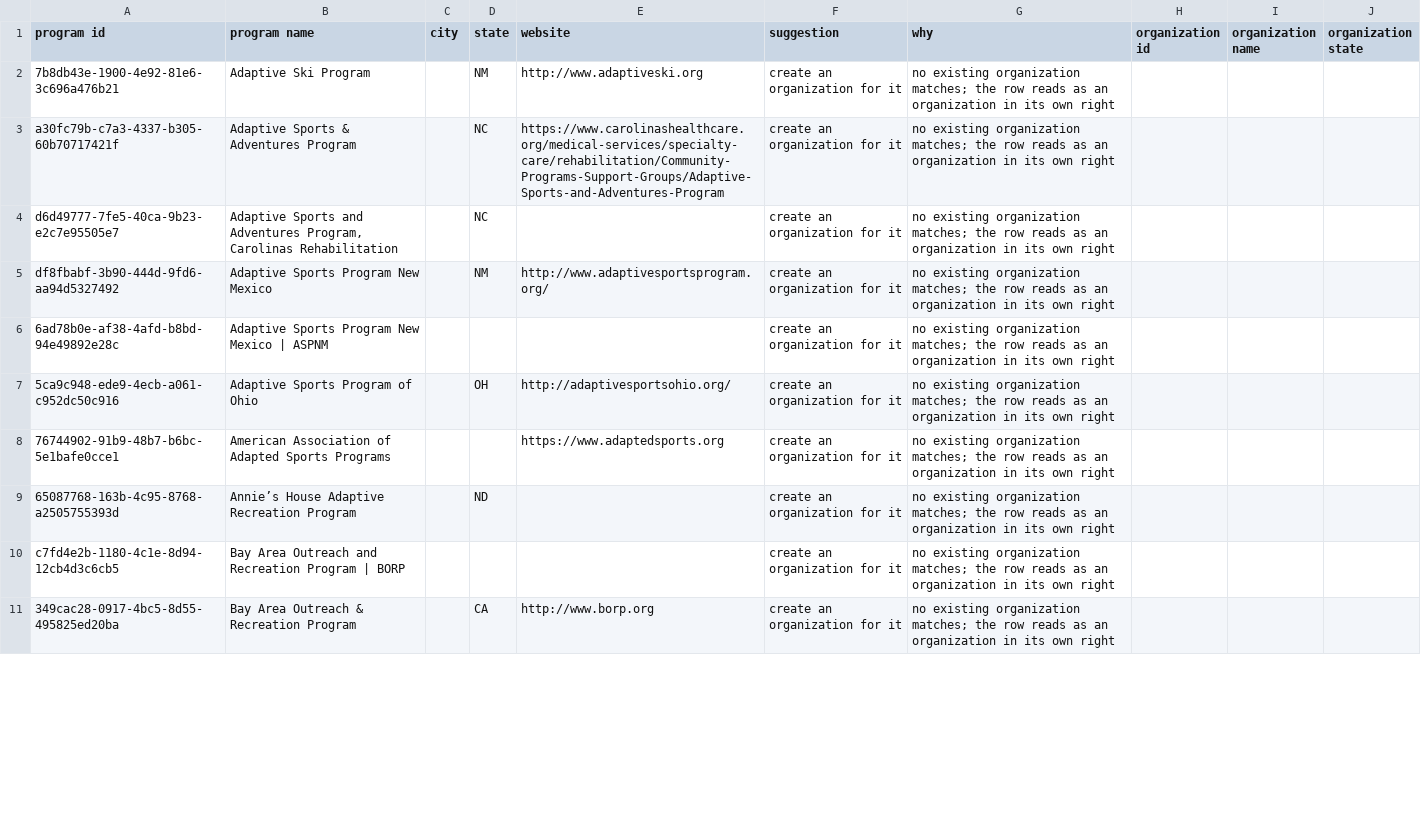
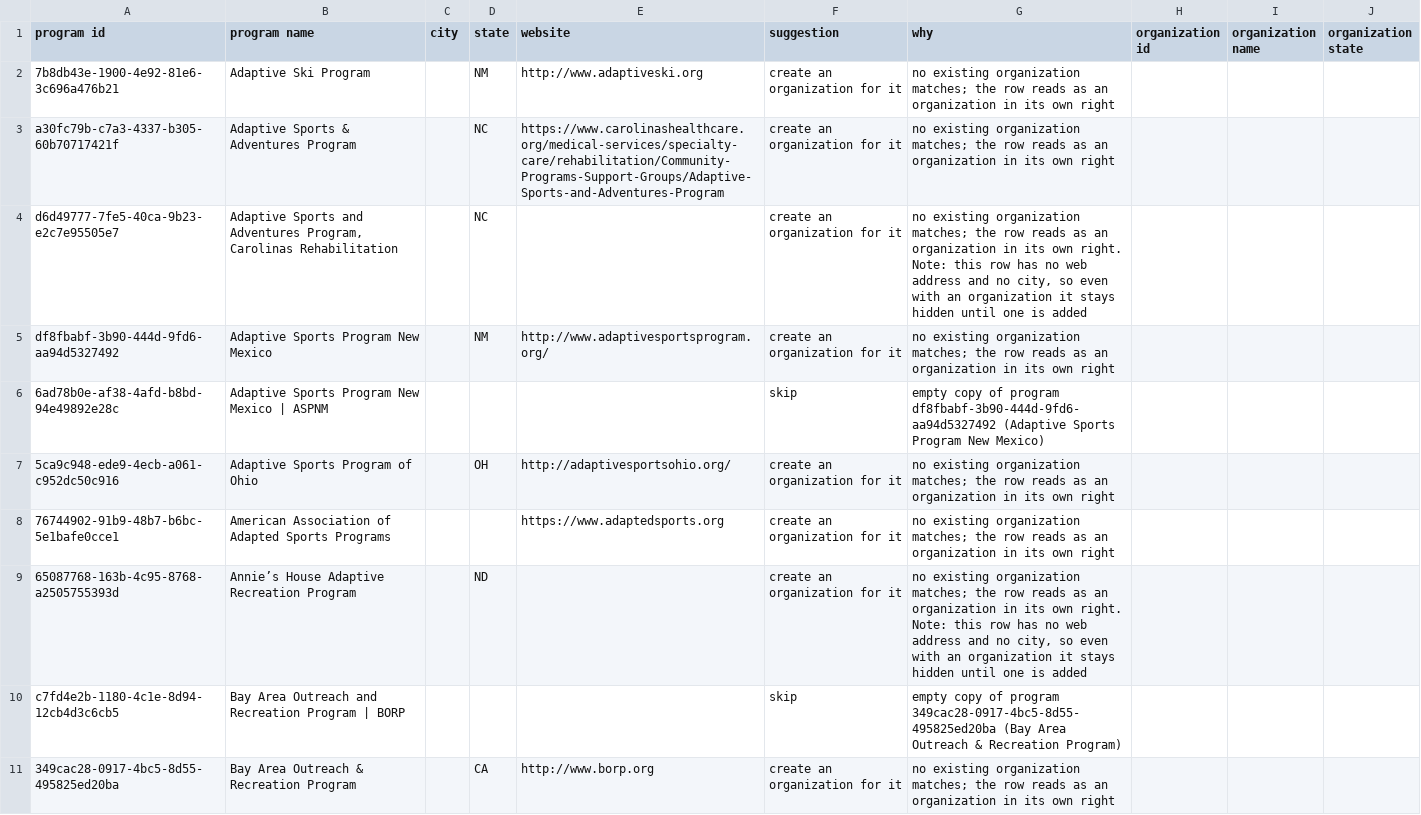
Before and after one commit to adapttolife/adaptivesportsnearme, a CSV file: docs/data-fixes/waiting-programs-suggested-organizations.csv, drawn as a sheet; only a part is shown; the diff covers the shown part only.

```diff
--- a/docs/data-fixes/waiting-programs-suggested-organizations.csv
+++ b/docs/data-fixes/waiting-programs-suggested-organizations.csv
@@ -3,9 +3,9 @@ program id,program name,city,state,website,suggestion,why,organization id,organi
 a30fc79b-c7a3-4337-b305-60b70717421f,Adaptive Sports & Adventures Program,,NC,https://www.carolinashealthcare.org/medical-services/specialty-care/rehabilitation/Community-Programs-Support-Groups/Adaptive-Sports-and-Adventures-Program,create an organization for it,no existing organization matches; the row reads as an organization in its own right,,,
-d6d49777-7fe5-40ca-9b23-e2c7e95505e7,"Adaptive Sports and Adventures Program, Carolinas Rehabilitation",,NC,,create an organization for it,no existing organization matches; the row reads as an organization in its own right,,,
+d6d49777-7fe5-40ca-9b23-e2c7e95505e7,"Adaptive Sports and Adventures Program, Carolinas Rehabilitation",,NC,,create an organization for it,"no existing organization matches; the row reads as an organization in its own right. Note: this row has no web address and no city, so even with an organization it stays hidden until one is added",,,
 df8fbabf-3b90-444d-9fd6-aa94d5327492,Adaptive Sports Program New Mexico,,NM,http://www.adaptivesportsprogram.org/,create an organization for it,no existing organization matches; the row reads as an organization in its own right,,,
-6ad78b0e-af38-4afd-b8bd-94e49892e28c,Adaptive Sports Program New Mexico | ASPNM,,,,create an organization for it,no existing organization matches; the row reads as an organization in its own right,,,
+6ad78b0e-af38-4afd-b8bd-94e49892e28c,Adaptive Sports Program New Mexico | ASPNM,,,,skip,empty copy of program df8fbabf-3b90-444d-9fd6-aa94d5327492 (Adaptive Sports Program New Mexico),,,
 5ca9c948-ede9-4ecb-a061-c952dc50c916,Adaptive Sports Program of Ohio,,OH,http://adaptivesportsohio.org/,create an organization for it,no existing organization matches; the row reads as an organization in its own right,,,
 76744902-91b9-48b7-b6bc-5e1bafe0cce1,American Association of Adapted Sports Programs,,,https://www.adaptedsports.org,create an organization for it,no existing organization matches; the row reads as an organization in its own right,,,
-65087768-163b-4c95-8768-a2505755393d,Annie’s House Adaptive Recreation Program,,ND,,create an organization for it,no existing organization matches; the row reads as an organization in its own right,,,
-c7fd4e2b-1180-4c1e-8d94-12cb4d3c6cb5,Bay Area Outreach and Recreation Program | BORP,,,,create an organization for it,no existing organization matches; the row reads as an organization in its own right,,,
+65087768-163b-4c95-8768-a2505755393d,Annie’s House Adaptive Recreation Program,,ND,,create an organization for it,"no existing organization matches; the row reads as an organization in its own right. Note: this row has no web address and no city, so even with an organization it stays hidden until one is added",,,
+c7fd4e2b-1180-4c1e-8d94-12cb4d3c6cb5,Bay Area Outreach and Recreation Program | BORP,,,,skip,empty copy of program 349cac28-0917-4bc5-8d55-495825ed20ba (Bay Area Outreach & Recreation Program),,,
 349cac28-0917-4bc5-8d55-495825ed20ba,Bay Area Outreach & Recreation Program,,CA,http://www.borp.org,create an organization for it,no existing organization matches; the row reads as an organization in its own right,,,
```
Also changed, not shown: 37 edited cells elsewhere in this file, 1 other file.
